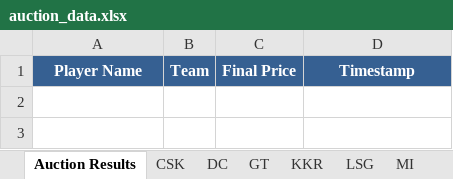
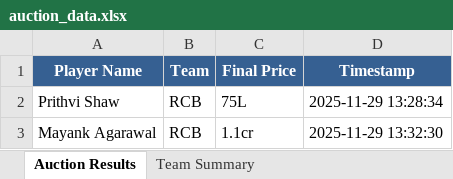
Before and after one commit to SubratDash67/iplauctionbot, an Excel workbook: auction_data.xlsx, sheet Auction Results, drawn as a sheet; values as stored, in another font and other column widths than the file's, no borders; the diff names each change by its address in the sheet, - before the commit and + after, or states it on an @@ line.

Commit message:
Fixed auction experience

```diff
--- a/auction_data.xlsx (sheet Auction Results)
+++ b/auction_data.xlsx (sheet Auction Results)
-sheet tab: CSK
-sheet tab: DC
-sheet tab: GT
-sheet tab: KKR
-sheet tab: LSG
-sheet tab: MI
+row 2: Prithvi Shaw | RCB | 75L | 2025-11-29 13:28:34
+row 3: Mayank Agarawal | RCB | 1.1cr | 2025-11-29 13:32:30
```
Also changed, not shown: sheet Team Summary, other sheet tabs, 3 other files.
